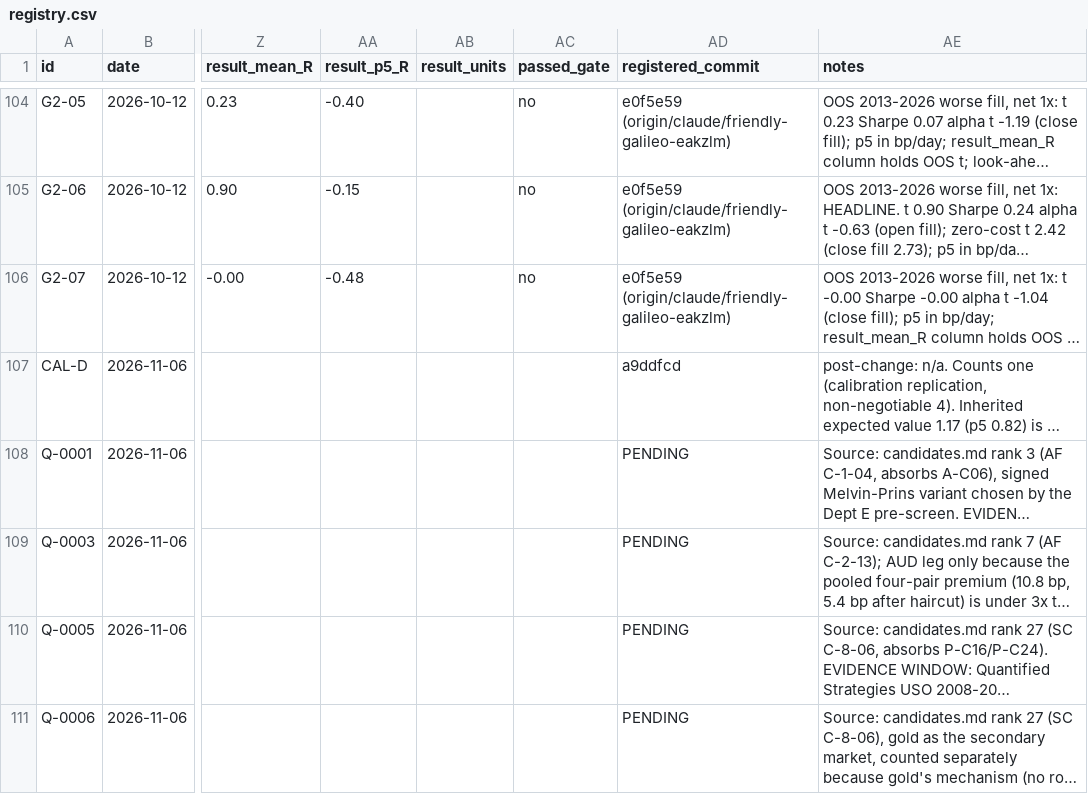
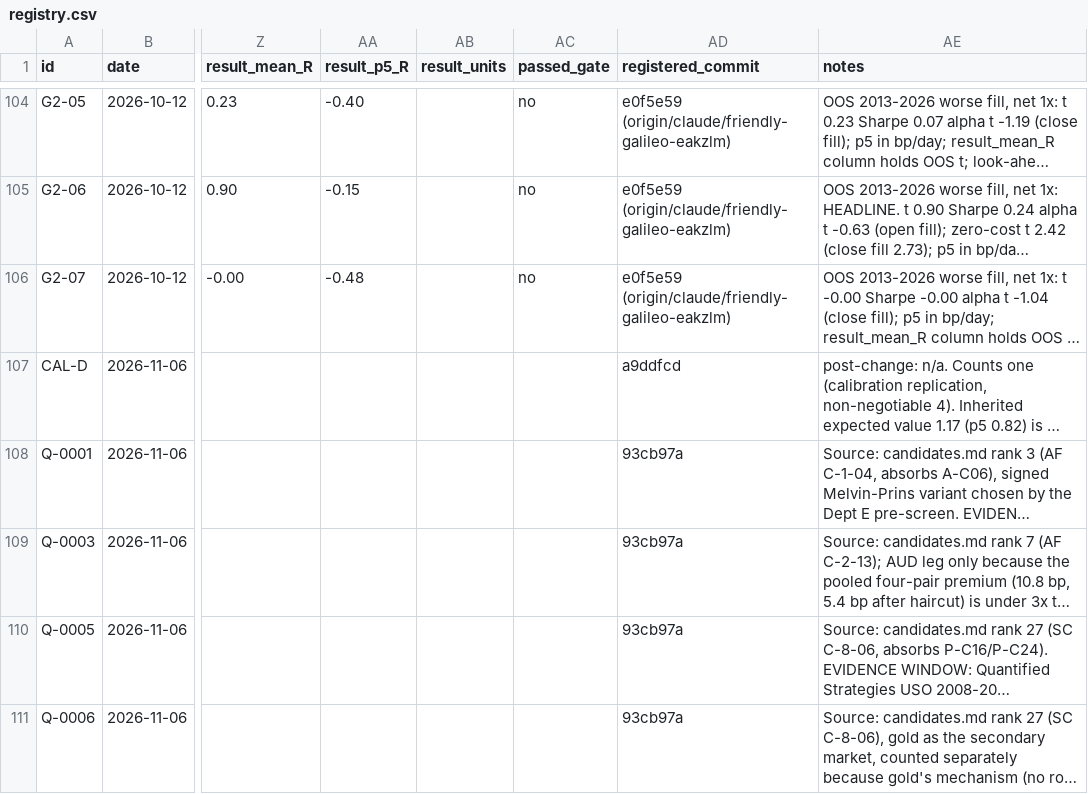
Before and after one commit to itamarmeirovichai-source/claude-skills, a CSV file: quant-edge/registry.csv, drawn as a sheet; only a part is shown, gaps mark what is left out; long unchanged cells end in …; the diff names each change by its address in the sheet, - before the commit and + after, or states it on an @@ line.

```diff
--- a/quant-edge/registry.csv
+++ b/quant-edge/registry.csv
-AD108:AD111 (registered_commit): PENDING
+AD108:AD111 (registered_commit): 93cb97a
```
